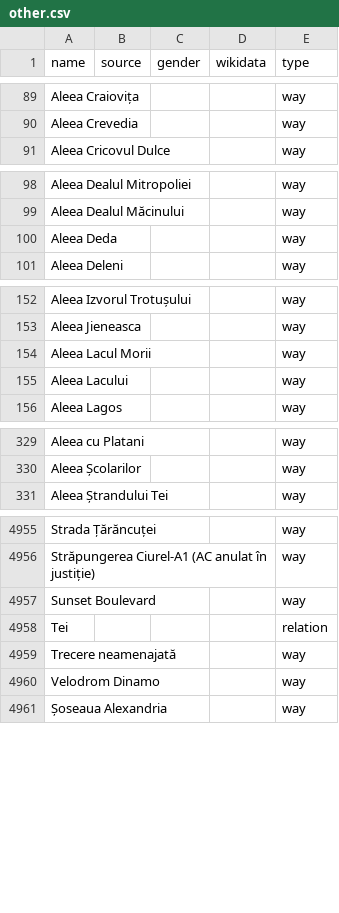
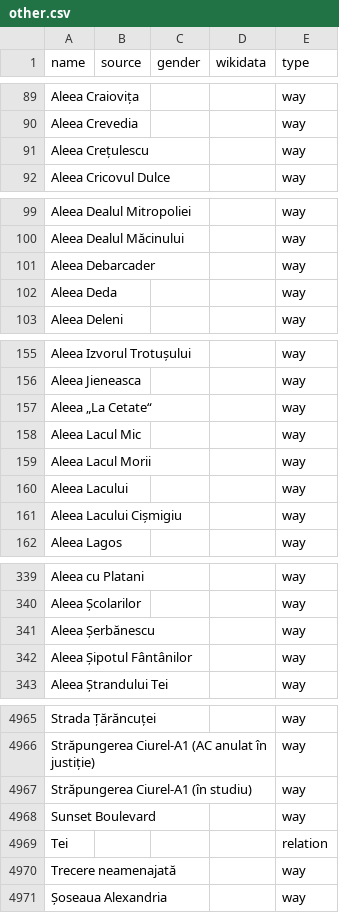
Before and after one commit to EqualStreetNames/equalstreetnames-bucharest, a CSV file: data/other.csv, drawn as a sheet; only a part is shown, gaps mark what is left out; removed rows and columns are numbered as before the commit, all else as after; the diff covers the shown part only; the diff names each change by its address in the sheet, - before the commit and + after, or states it on an @@ line.

```diff
--- a/data/other.csv
+++ b/data/other.csv
+row 91: Aleea Crețulescu |  |  |  | way
+row 101: Aleea Debarcader |  |  |  | way
+row 157: Aleea „La Cetate“ |  |  |  | way
+row 158: Aleea Lacul Mic |  |  |  | way
+row 161: Aleea Lacului Cișmigiu |  |  |  | way
+row 341: Aleea Șerbănescu |  |  |  | way
+row 342: Aleea Șipotul Fântânilor |  |  |  | way
+row 4967: Străpungerea Ciurel-A1 (în studiu) |  |  |  | way
-row 4960: Velodrom Dinamo |  |  |  | way
```
Also changed, not shown: 8 added rows, 5 removed rows and 1 edited cell elsewhere in this file, 3 other files.
